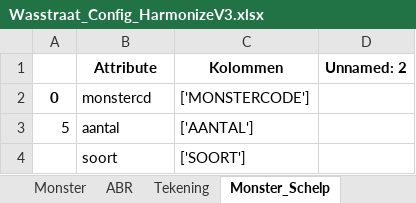
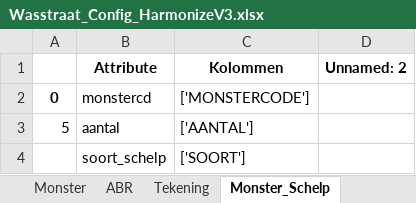
Before and after one commit to brienen/wasstraat_archeologische_data, an Excel workbook: data/wasstraat_config/Wasstraat_Config_HarmonizeV3.xlsx, sheet Monster_Schelp, drawn as a sheet; values as stored, in another font and other column widths than the file's, no borders; the diff names each change by its address in the sheet, - before the commit and + after, or states it on an @@ line.

Commit message:
Monsters ingedeeld volgens wensen Steven

```diff
--- a/data/wasstraat_config/Wasstraat_Config_HarmonizeV3.xlsx (sheet Monster_Schelp)
+++ b/data/wasstraat_config/Wasstraat_Config_HarmonizeV3.xlsx (sheet Monster_Schelp)
-B4 (Attribute): soort
+B4 (Attribute): soort_schelp
```
Also changed, not shown: sheet Objecten, sheet Monster_Botanie, other sheet tabs, 10 other files.
